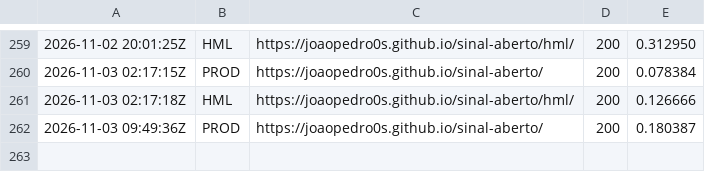
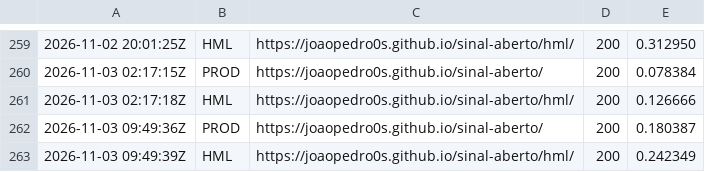
Before and after one commit to Joaopedro0s/sinal-aberto, a CSV file: status/sondas.csv, drawn as a sheet; only a part is shown, gaps mark what is left out.

```diff
--- a/status/sondas.csv
+++ b/status/sondas.csv
@@ -262 +262,2 @@
 2026-11-03 09:49:36Z,PROD,https://joaopedro0s.github.io/sinal-aberto/,200,0.180387
+2026-11-03 09:49:39Z,HML,https://joaopedro0s.github.io/sinal-aberto/hml/,200,0.242349
```
